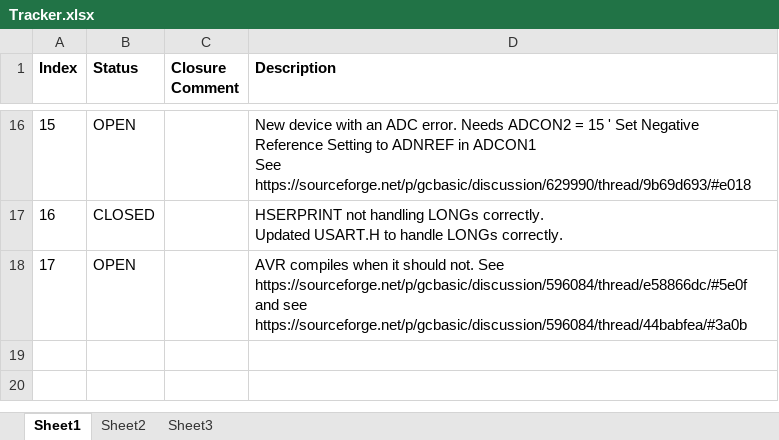
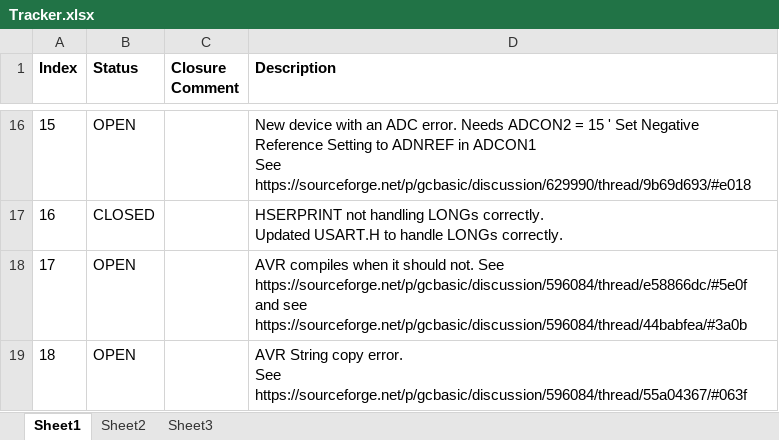
Before and after one commit to GreatCowBASIC/SourceForgeClone, an Excel workbook: GCBASIC/Tracker/Tracker.xlsx, sheet Sheet1, drawn as a sheet; only a part is shown, gaps mark what is left out; values as stored, in another font and other column widths than the file's, no borders; ↵ is a line break in a cell; the diff names each change by its address in the sheet, - before the commit and + after, or states it on an @@ line.

```diff
--- a/GCBASIC/Tracker/Tracker.xlsx (sheet Sheet1)
+++ b/GCBASIC/Tracker/Tracker.xlsx (sheet Sheet1)
+row 19: 18 | OPEN |  | AVR String copy error. ↵ See https://sourceforge.net/p/gcbasic/discussion/596084/thread/55a04367/#063f
```
